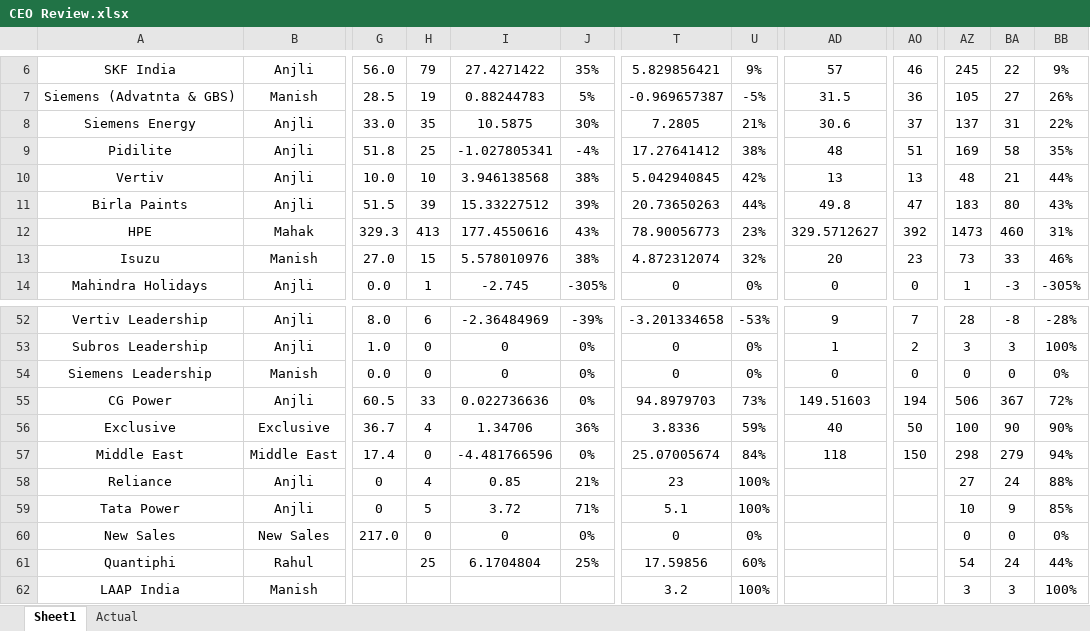
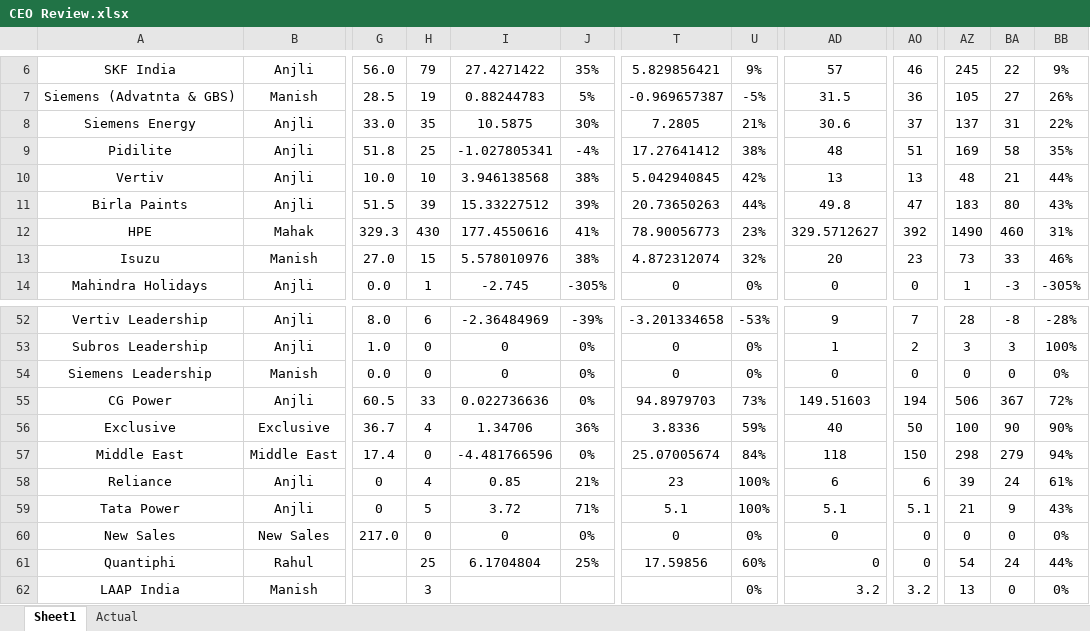
Before and after one commit to Taggd-OPS/OPS_Review_Dashboard, an Excel workbook: CEO Review.xlsx, sheet Sheet1, drawn as a sheet; only a part is shown, gaps mark what is left out; values as stored, in another font and other column widths than the file's, no borders; the diff names each change by its address in the sheet, - before the commit and + after, or states it on an @@ line.

```diff
--- a/CEO Review.xlsx (sheet Sheet1)
+++ b/CEO Review.xlsx (sheet Sheet1)
-H12: 413
+H12: 430
-J12: 43%
+J12: 41%
-AZ12: 1473
+AZ12: 1490
-AD58: (empty)
+AD58: 6
-AO58: (empty)
+AO58: 6
-AZ58: 27
+AZ58: 39
-BB58: 88%
+BB58: 61%
-AD59: (empty)
+AD59: 5.1
-AO59: (empty)
+AO59: 5.1
-AZ59: 10
+AZ59: 21
-BB59: 85%
+BB59: 43%
-AD60:AD61: (empty)
+AD60:AD61: 0
-AO60:AO61: (empty)
+AO60:AO61: 0
-H62: (empty)
+H62: 3
-T62: 3.2
+T62: (empty)
-U62: 100%
+U62: 0%
-AD62: (empty)
+AD62: 3.2
-AO62: (empty)
+AO62: 3.2
-AZ62: 3
+AZ62: 13
-BA62: 3
+BA62: 0
-BB62: 100%
+BB62: 0%
```
Also changed, not shown: sheet Actual.
